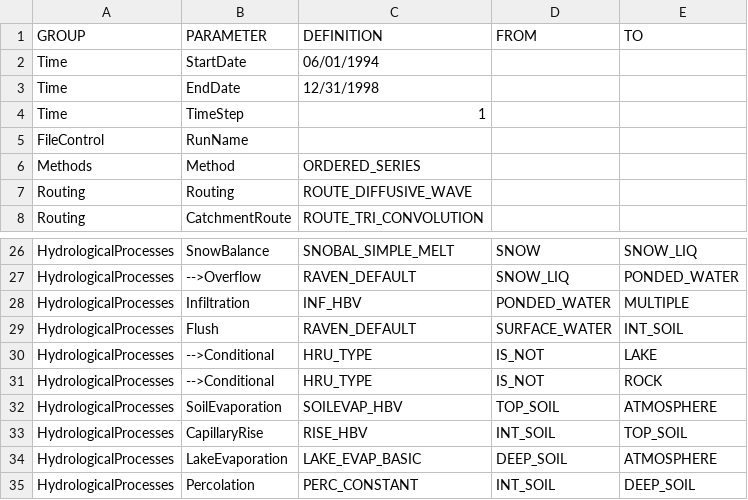
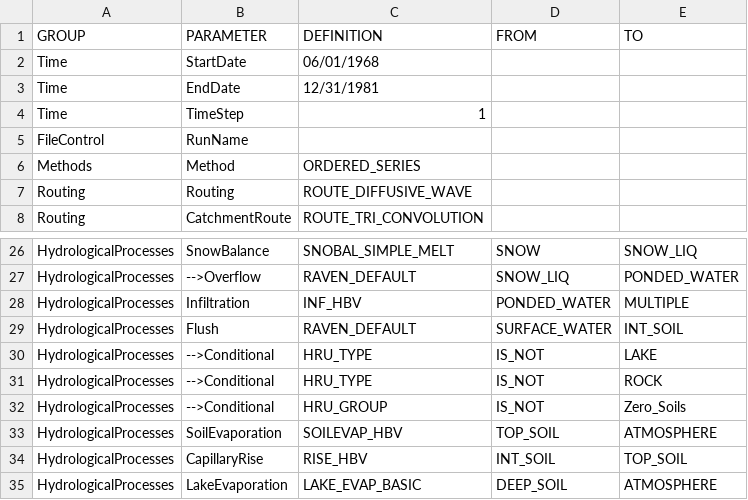
Before and after one commit to Okanagan-Basin-Water-Board/obwb-hydro-modelling, a CSV file: input-data/raw/parameter-codes/RVI-Template.csv, drawn as a sheet; only a part is shown, gaps mark what is left out; the shorter side is filled out with more unchanged rows.

Commit message:
Update to RVI-Template.csv to include an additional conditional statement for the flush command - this command ensures that no water is flushed into the middle soil layer of soils that have zero depth (i.e., cut-fill, dike, gravel-pit, urban). This corrects for the fact that water was getting stuck in this middle soil layer as there was no soil depth below for water to escape from.

```diff
--- a/input-data/raw/parameter-codes/RVI-Template.csv
+++ b/input-data/raw/parameter-codes/RVI-Template.csv
@@ -1,4 +1,4 @@
 GROUP,PARAMETER,DEFINITION,FROM,TO
-Time,StartDate,06/01/1994,,
-Time,EndDate,12/31/1998,,
+Time,StartDate,06/01/1968,,
+Time,EndDate,12/31/1981,,
 Time,TimeStep,1,,
@@ -31,2 +31,3 @@ HydrologicalProcesses,-->Conditional,HRU_TYPE,IS_NOT,LAKE
 HydrologicalProcesses,-->Conditional,HRU_TYPE,IS_NOT,ROCK
+HydrologicalProcesses,-->Conditional,HRU_GROUP,IS_NOT,Zero_Soils
 HydrologicalProcesses,SoilEvaporation,SOILEVAP_HBV,TOP_SOIL,ATMOSPHERE
```
